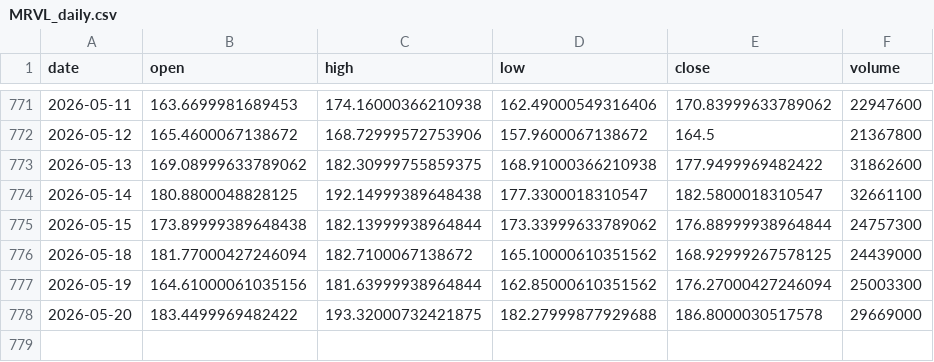
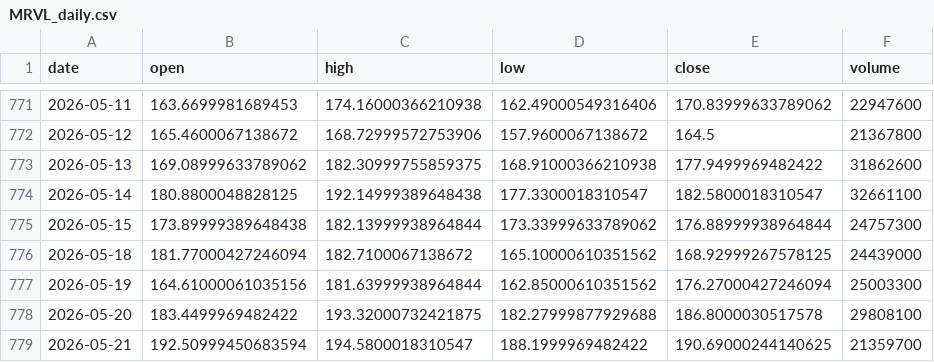
Before and after one commit to Anasmohm/strategy-testing-v2, a CSV file: data/market_data/MRVL_daily.csv, drawn as a sheet; only a part is shown, gaps mark what is left out.

```diff
--- a/data/market_data/MRVL_daily.csv
+++ b/data/market_data/MRVL_daily.csv
@@ -777,2 +777,3 @@ date,open,high,low,close,volume
 2026-05-19,164.61000061035156,181.63999938964844,162.85000610351562,176.27000427246094,25003300
-2026-05-20,183.4499969482422,193.32000732421875,182.27999877929688,186.8000030517578,29669000
+2026-05-20,183.4499969482422,193.32000732421875,182.27999877929688,186.8000030517578,29808100
+2026-05-21,192.50999450683594,194.5800018310547,188.1999969482422,190.69000244140625,21359700
```
Also changed, not shown: data/market_data/NVDA_daily.csv, data/market_data/SHOP_daily.csv, 23 other files.
